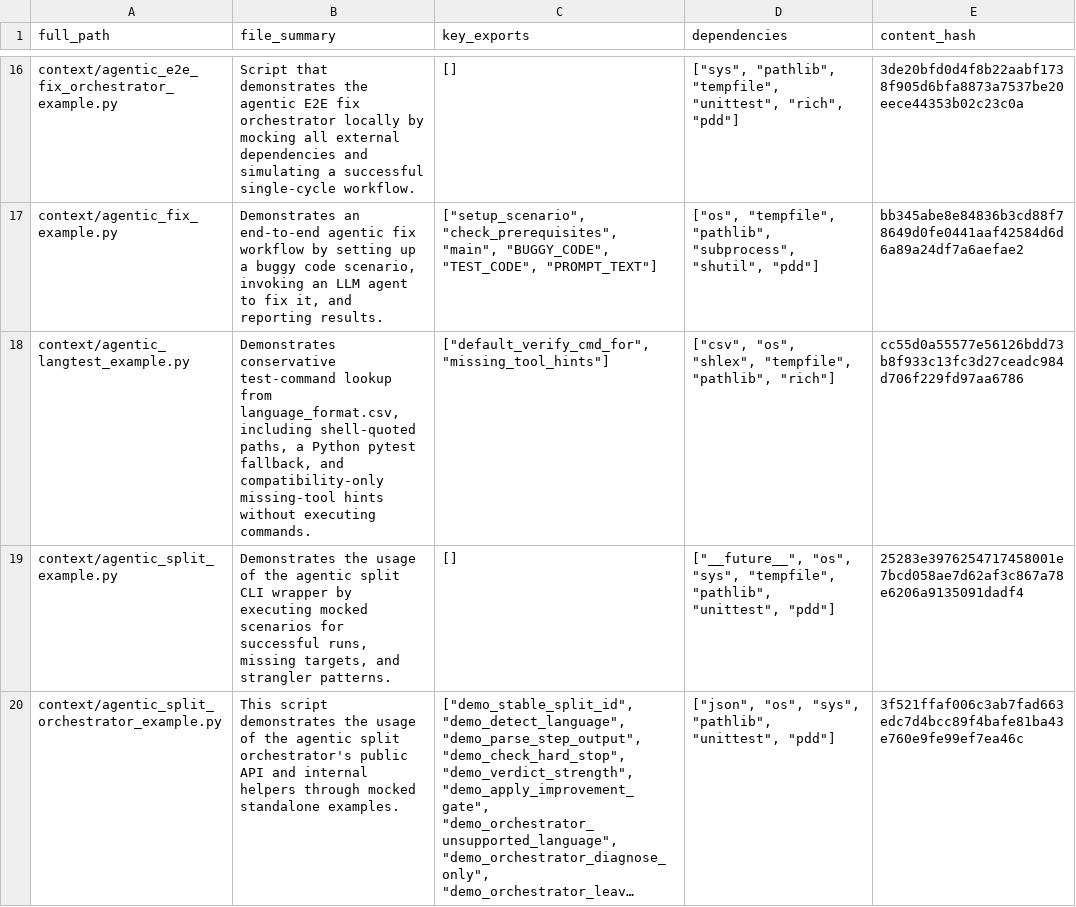
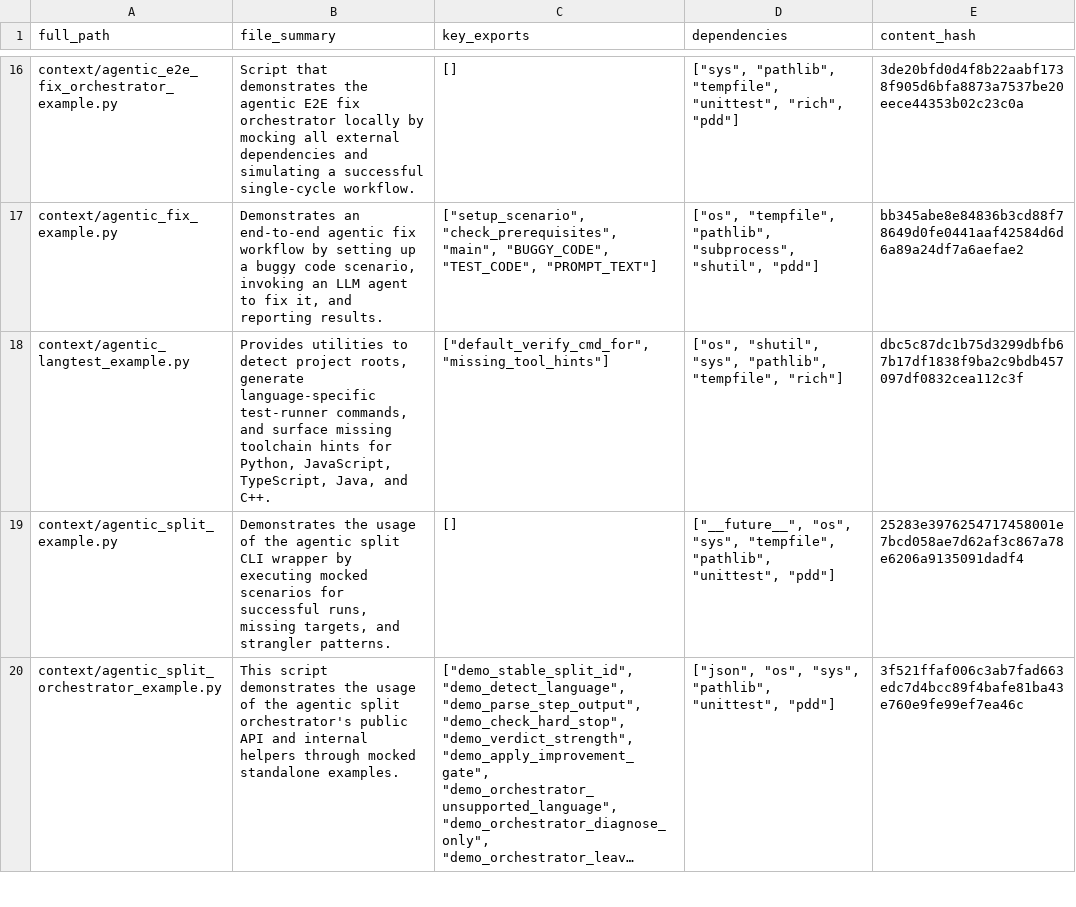
Before and after one commit to promptdriven/pdd, a CSV file: project_dependencies.csv, drawn as a sheet; only a part is shown, gaps mark what is left out; long unchanged cells end in ….

Commit message:
fix: narrow runner discovery replacement

```diff
--- a/project_dependencies.csv
+++ b/project_dependencies.csv
@@ -17,3 +17,3 @@ context/agentic_e2e_fix_orchestrator_example.py,Script that demonstrates the age
 context/agentic_fix_example.py,"Demonstrates an end-to-end agentic fix workflow by setting up a buggy code scenario, invoking an LLM agent to fix it, and reporting results.","[""setup_scenario"", ""check_prerequisites"", ""main"", ""BUGGY_CODE"", ""TEST_CODE"", ""PROMPT_TEXT""]","[""os"", ""tempfile"", ""pathlib"", ""subprocess"", ""shutil"", ""pdd""]",bb345abe8e84836b3cd88f78649d0fe0441aaf42584d6d6a89a24df7a6aefae2
-context/agentic_langtest_example.py,"Demonstrates conservative test-command lookup from language_format.csv, including shell-quoted paths, a Python pytest fallback, and compatibility-only missing-tool hints without executing commands.","[""default_verify_cmd_for"", ""missing_tool_hints""]","[""csv"", ""os"", ""shlex"", ""tempfile"", ""pathlib"", ""rich""]",cc55d0a55577e56126bdd73b8f933c13fc3d27ceadc984d706f229fd97aa6786
+context/agentic_langtest_example.py,"Provides utilities to detect project roots, generate language-specific test-runner commands, and surface missing toolchain hints for Python, JavaScript, TypeScript, Java, and C++.","[""default_verify_cmd_for"", ""missing_tool_hints""]","[""os"", ""shutil"", ""sys"", ""pathlib"", ""tempfile"", ""rich""]",dbc5c87dc1b75d3299dbfb67b17df1838f9ba2c9bdb457097df0832cea112c3f
 context/agentic_split_example.py,"Demonstrates the usage of the agentic split CLI wrapper by executing mocked scenarios for successful runs, missing targets, and strangler patterns.",[],"[""__future__"", ""os"", ""sys"", ""tempfile"", ""pathlib"", ""unittest"", ""pdd""]",25283e3976254717458001e7bcd058ae7d62af3c867a78e6206a9135091dadf4
```
Also changed, not shown: 31 other files.
